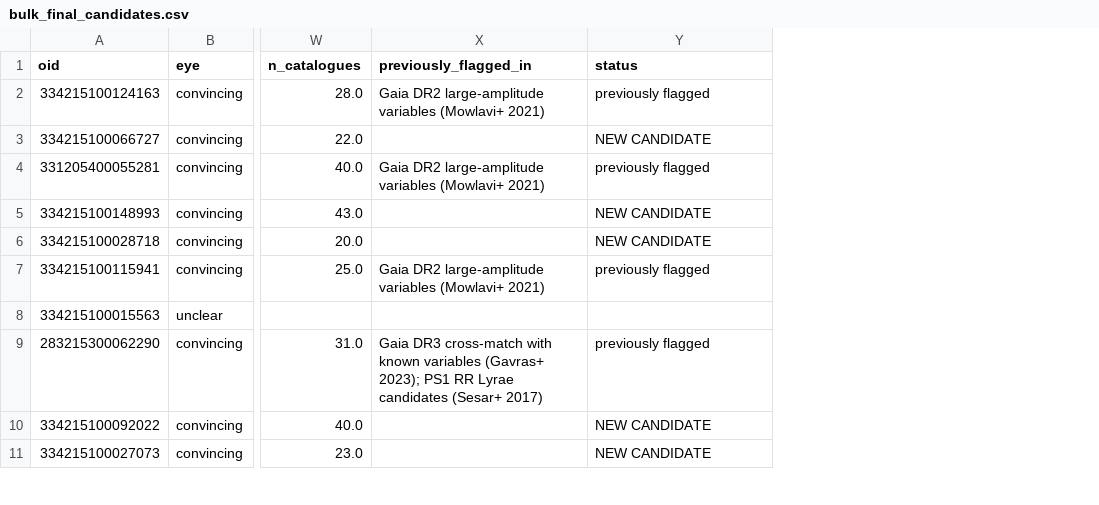
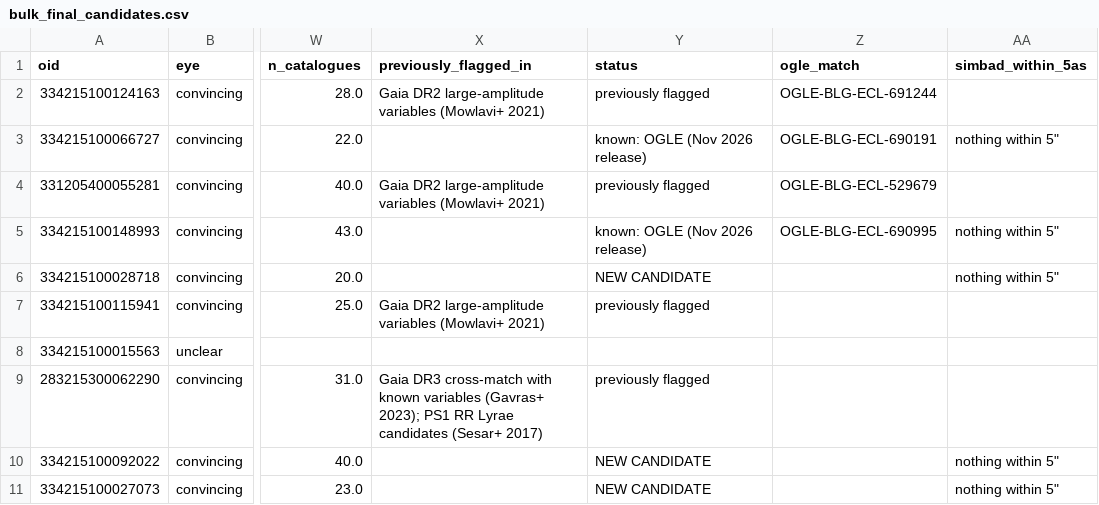
Before and after one commit to cognitogramma/StarSearch-, a CSV file: results/bulk_final_candidates.csv, drawn as a sheet; only a part is shown, gaps mark what is left out; the diff covers the shown part only; the diff names each change by its address in the sheet, - before the commit and + after, or states it on an @@ line.

```diff
--- a/results/bulk_final_candidates.csv
+++ b/results/bulk_final_candidates.csv
+column Z (ogle_match), rows 2-5: OGLE-BLG-ECL-691244 | OGLE-BLG-ECL-690191 | OGLE-BLG-ECL-529679 | OGLE-BLG-ECL-690995
+column AA (simbad_within_5as), rows 3-11: nothing within 5" |  | nothing within 5" | nothing within 5" |  |  |  | nothing within 5" | nothing within 5"
-Y3 (status): NEW CANDIDATE
+Y3 (status): known: OGLE (Nov 2026 release)
-Y5 (status): NEW CANDIDATE
+Y5 (status): known: OGLE (Nov 2026 release)
```
Also changed, not shown: 8 edited cells elsewhere in this file, 4 other files.
